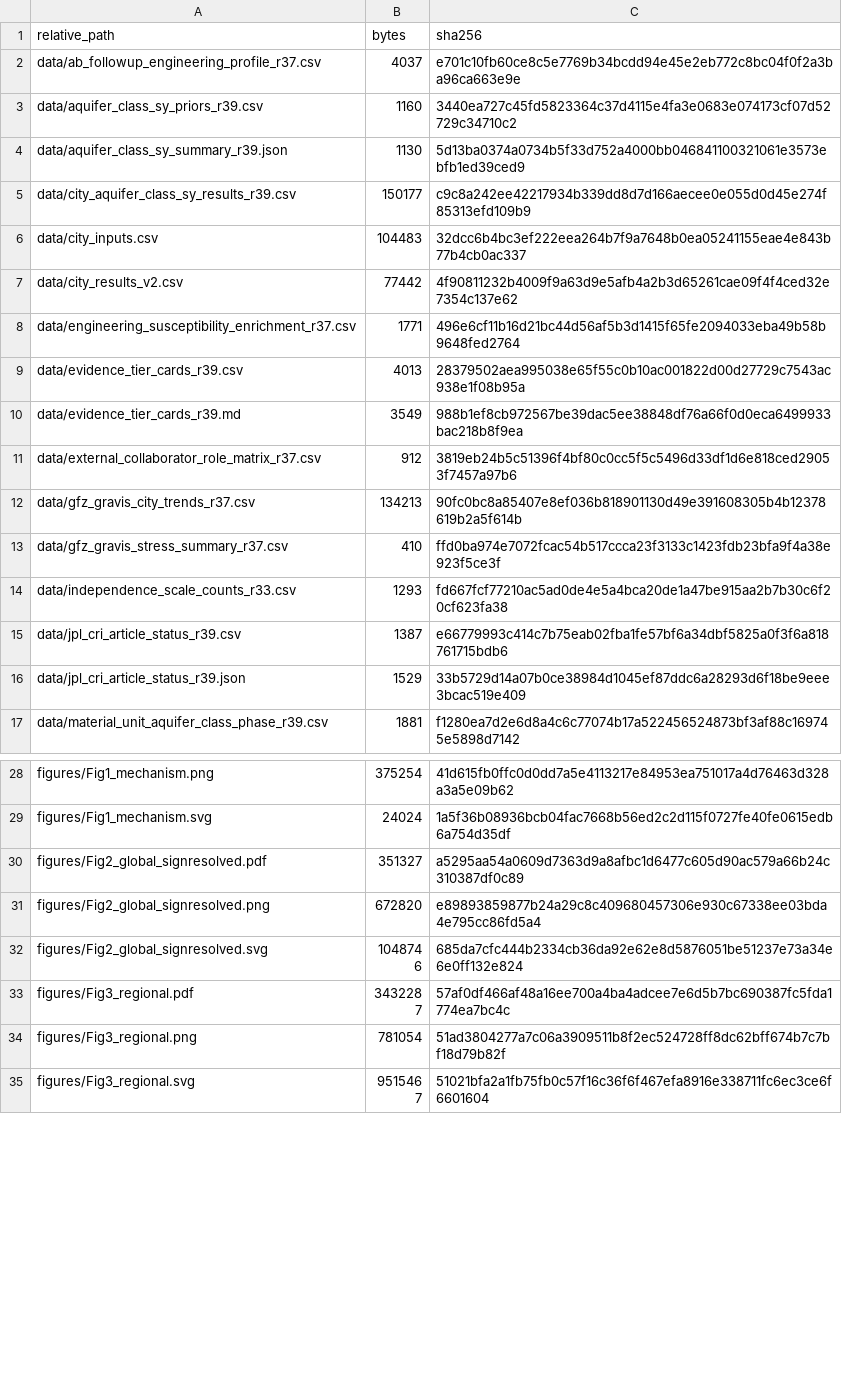
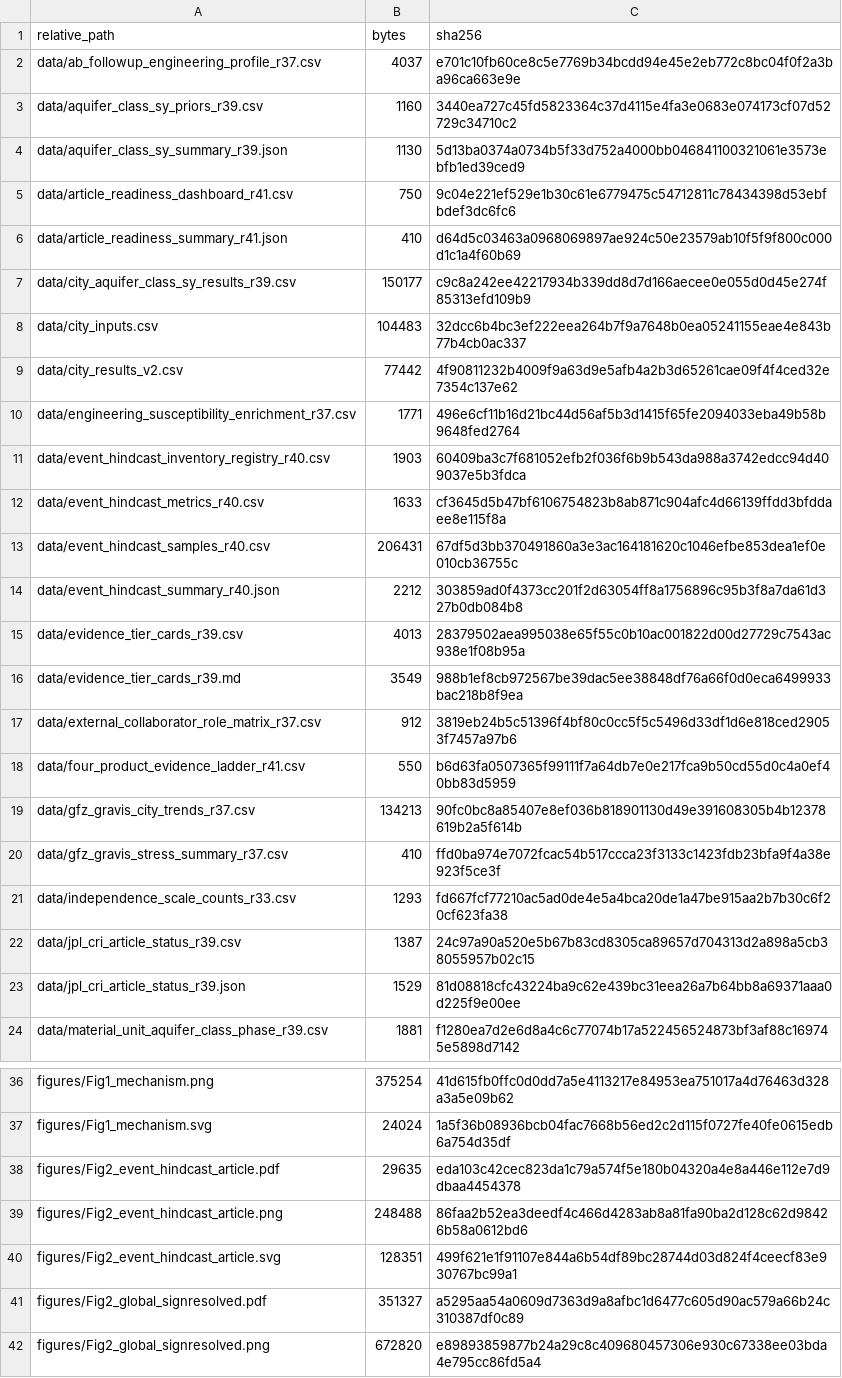
Before and after one commit to Johnsonlijian/groundwater-liquefaction-urban-hazard, a CSV file: releases/Dynamic_Groundwater_Liquefaction_Screening_Dataset_v1_0/MANIFEST.csv, drawn as a sheet; only a part is shown, gaps mark what is left out; the shorter side is filled out with more unchanged rows; the diff covers the shown part only.

Commit message:
Add R40 R41 Article benchmark and evidence ladder

```diff
--- a/releases/Dynamic_Groundwater_Liquefaction_Screening_Dataset_v1_0/MANIFEST.csv
+++ b/releases/Dynamic_Groundwater_Liquefaction_Screening_Dataset_v1_0/MANIFEST.csv
@@ -4,2 +4,4 @@ data/aquifer_class_sy_priors_r39.csv,1160,3440ea727c45fd5823364c37d4115e4fa3e068
 data/aquifer_class_sy_summary_r39.json,1130,5d13ba0374a0734b5f33d752a4000bb046841100321061e3573ebfb1ed39ced9
+data/article_readiness_dashboard_r41.csv,750,9c04e221ef529e1b30c61e6779475c54712811c78434398d53ebfbdef3dc6fc6
+data/article_readiness_summary_r41.json,410,d64d5c03463a0968069897ae924c50e23579ab10f5f9f800c000d1c1a4f60b69
 data/city_aquifer_class_sy_results_r39.csv,150177,c9c8a242ee42217934b339dd8d7d166aecee0e055d0d45e274f85313efd109b9
@@ -8,2 +10,6 @@ data/city_results_v2.csv,77442,4f90811232b4009f9a63d9e5afb4a2b3d65261cae09f4f4ce
 data/engineering_susceptibility_enrichment_r37.csv,1771,496e6cf11b16d21bc44d56af5b3d1415f65fe2094033eba49b58b9648fed2764
+data/event_hindcast_inventory_registry_r40.csv,1903,60409ba3c7f681052efb2f036f6b9b543da988a3742edcc94d409037e5b3fdca
+data/event_hindcast_metrics_r40.csv,1633,cf3645d5b47bf6106754823b8ab871c904afc4d66139ffdd3bfddaee8e115f8a
+data/event_hindcast_samples_r40.csv,206431,67df5d3bb370491860a3e3ac164181620c1046efbe853dea1ef0e010cb36755c
+data/event_hindcast_summary_r40.json,2212,303859ad0f4373cc201f2d63054ff8a1756896c95b3f8a7da61d327b0db084b8
 data/evidence_tier_cards_r39.csv,4013,28379502aea995038e65f55c0b10ac001822d00d27729c7543ac938e1f08b95a
@@ -11,2 +17,3 @@ data/evidence_tier_cards_r39.md,3549,988b1ef8cb972567be39dac5ee38848df76a66f0d0e
 data/external_collaborator_role_matrix_r37.csv,912,3819eb24b5c51396f4bf80c0cc5f5c5496d33df1d6e818ced29053f7457a97b6
+data/four_product_evidence_ladder_r41.csv,550,b6d63fa0507365f99111f7a64db7e0e217fca9b50cd55d0c4a0ef40bb83d5959
 data/gfz_gravis_city_trends_r37.csv,134213,90fc0bc8a85407e8ef036b818901130d49e391608305b4b12378619b2a5f614b
@@ -14,4 +21,4 @@ data/gfz_gravis_stress_summary_r37.csv,410,ffd0ba974e7072fcac54b517ccca23f3133c1
 data/independence_scale_counts_r33.csv,1293,fd667fcf77210ac5ad0de4e5a4bca20de1a47be915aa2b7b30c6f20cf623fa38
-data/jpl_cri_article_status_r39.csv,1387,e66779993c414c7b75eab02fba1fe57bf6a34dbf5825a0f3f6a818761715bdb6
-data/jpl_cri_article_status_r39.json,1529,33b5729d14a07b0ce38984d1045ef87ddc6a28293d6f18be9eee3bcac519e409
+data/jpl_cri_article_status_r39.csv,1387,24c97a90a520e5b67b83cd8305ca89657d704313d2a898a5cb38055957b02c15
+data/jpl_cri_article_status_r39.json,1529,81d08818cfc43224ba9c62e439bc31eea26a7b64bb8a69371aaa0d225f9e00ee
 data/material_unit_aquifer_class_phase_r39.csv,1881,f1280ea7d2e6d8a4c6c77074b17a522456524873bf3af88c169745e5898d7142
@@ -29,2 +37,5 @@ figures/Fig1_mechanism.png,375254,41d615fb0ffc0d0dd7a5e4113217e84953ea751017a4d7
 figures/Fig1_mechanism.svg,24024,1a5f36b08936bcb04fac7668b56ed2c2d115f0727fe40fe0615edb6a754d35df
+figures/Fig2_event_hindcast_article.pdf,29635,eda103c42cec823da1c79a574f5e180b04320a4e8a446e112e7d9dbaa4454378
+figures/Fig2_event_hindcast_article.png,248488,86faa2b52ea3deedf4c466d4283ab8a81fa90ba2d128c62d98426b58a0612bd6
+figures/Fig2_event_hindcast_article.svg,128351,499f621e1f91107e844a6b54df89bc28744d03d824f4ceecf83e930767bc99a1
 figures/Fig2_global_signresolved.pdf,351327,a5295aa54a0609d7363d9a8afbc1d6477c605d90ac579a66b24c310387df0c89
```
Also changed, not shown: 9 added rows and 8 edited cells elsewhere in this file, DATASETS_AND_LINKS.csv, releases/Dynamic_Groundwater_Liquefaction_Screening_Dataset_v1_0/data/jpl_cri_article_status_r39.csv, 49 other files.
